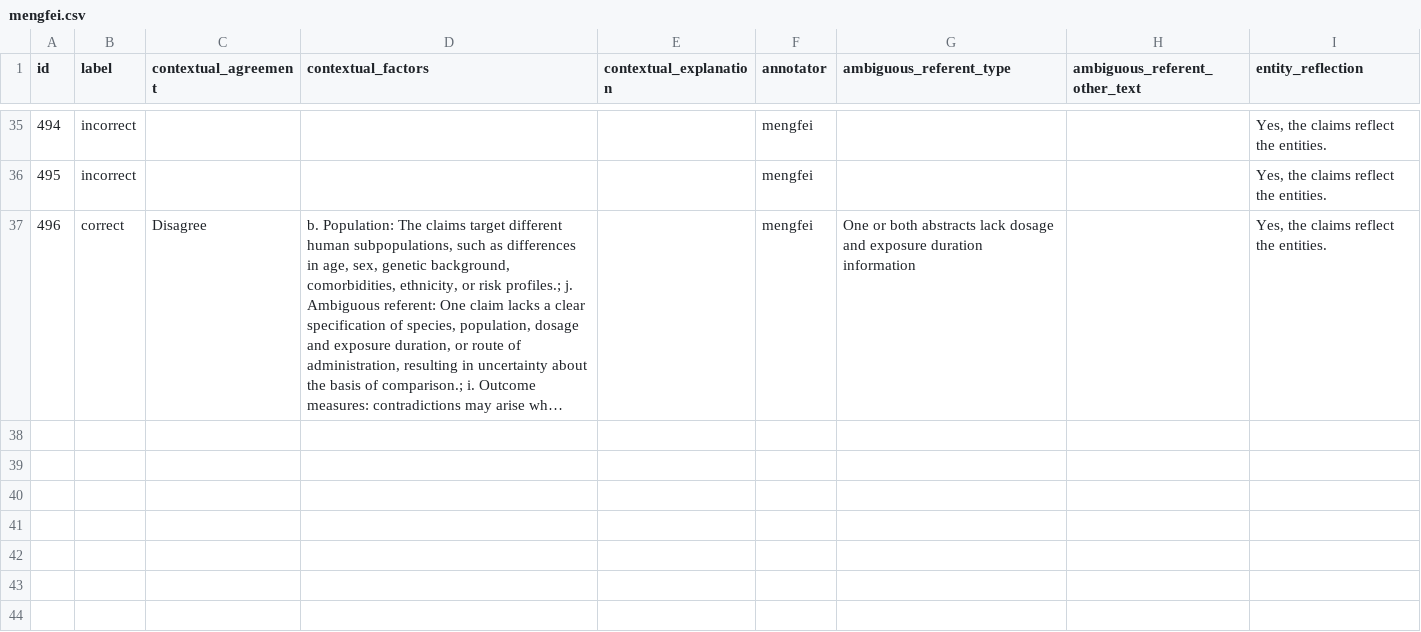
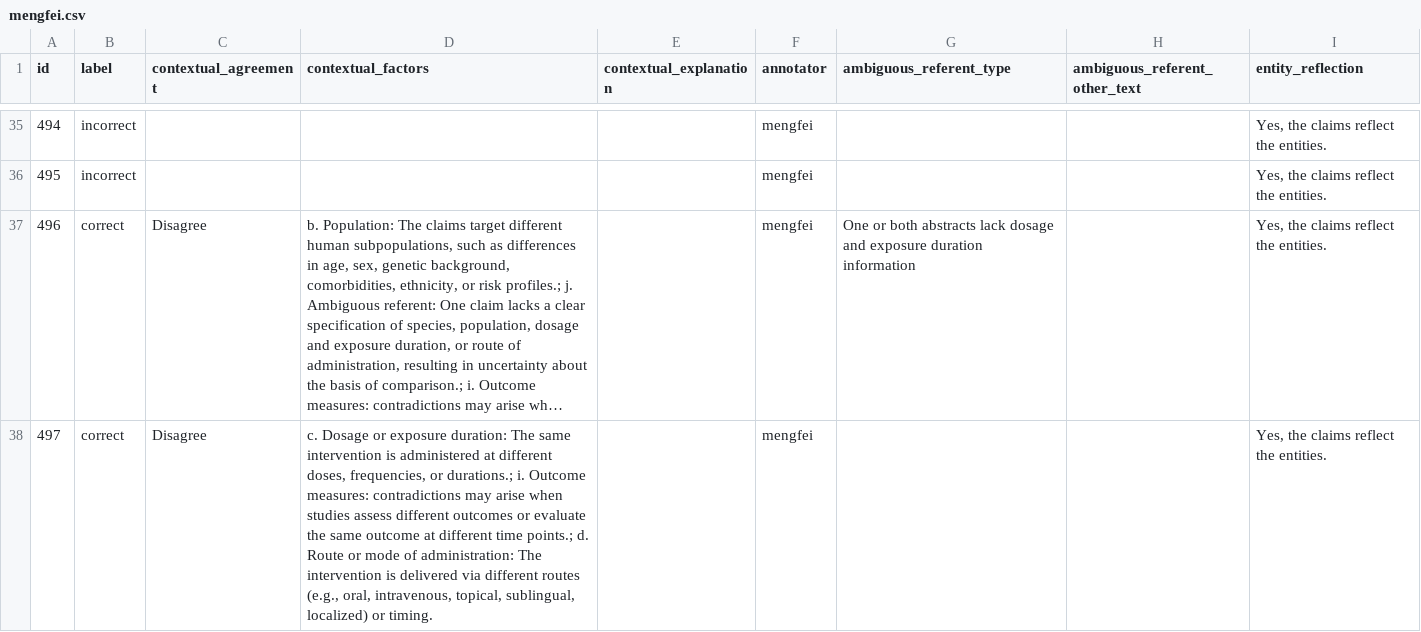
Before and after one commit to MengfeiLan/Annotation_Drug_Disease_Con, a CSV file: annotations/mengfei.csv, drawn as a sheet; only a part is shown, gaps mark what is left out; long unchanged cells end in …; the diff names each change by its address in the sheet, - before the commit and + after, or states it on an @@ line.

Commit message:
Update annotations

```diff
--- a/annotations/mengfei.csv
+++ b/annotations/mengfei.csv
+row 38: 497 | correct | Disagree | c. Dosage or exposure duration: The same intervention is administered at different doses, frequencies, or durations.; i. Outcome measures: contradictions may arise when studies assess different outcomes or evaluate the same outcome at different time points.; d. Route or mode of administration: The intervention is delivered via different routes (e.g., oral, intravenous, topical, sublingual, localized) or timing. |  | mengfei |  |  | Yes, the claims reflect the entities.
```
